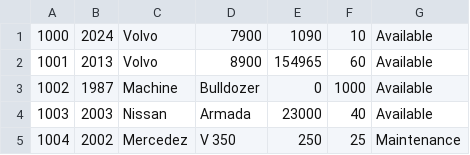
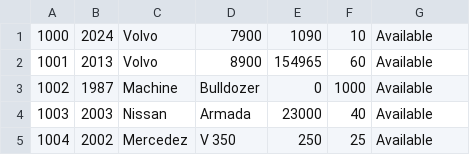
Before and after one commit to adrian3092/CS234_BusTicketManagementSystem, a CSV file: Stage 4/dist/data/buses.csv, drawn as a sheet.

```diff
--- a/Stage 4/dist/data/buses.csv
+++ b/Stage 4/dist/data/buses.csv
@@ -4,2 +4,2 @@
 1003,2003,Nissan,Armada,23000,40,Available
-1004,2002,Mercedez,V 350,250,25,Maintenance
+1004,2002,Mercedez,V 350,250,25,Available
```
Also changed, not shown: Stage 4/dist/data/passengers.csv, Stage 4/dist/data/payments.csv, 30 other files.
